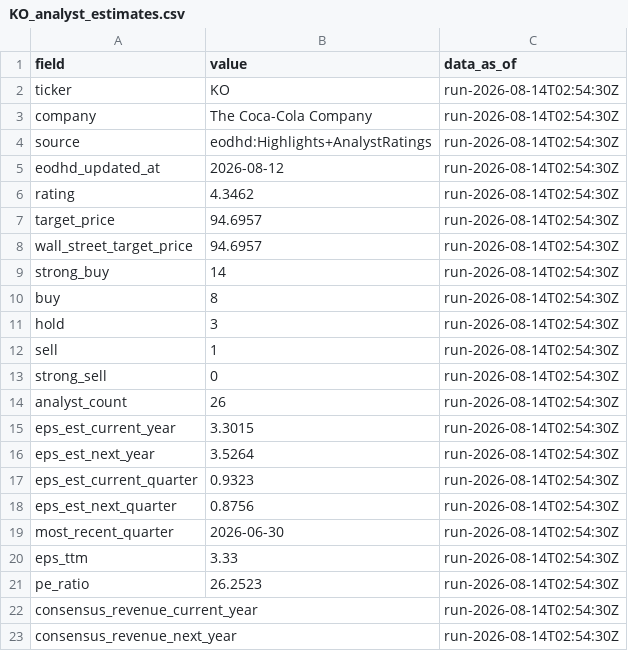
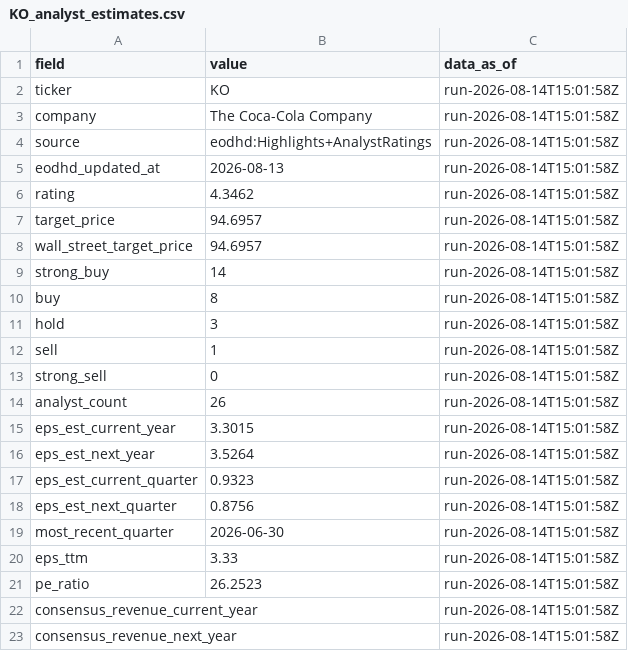
Before and after one commit to JamesKostohryz/aeg-valuation, a CSV file: outputs/KO_analyst_estimates.csv, drawn as a sheet.

```diff
--- a/outputs/KO_analyst_estimates.csv
+++ b/outputs/KO_analyst_estimates.csv
@@ -1,23 +1,23 @@
 field,value,data_as_of
-ticker,KO,run-2026-08-14T02:54:30Z
-company,The Coca-Cola Company,run-2026-08-14T02:54:30Z
-source,eodhd:Highlights+AnalystRatings,run-2026-08-14T02:54:30Z
-eodhd_updated_at,2026-08-12,run-2026-08-14T02:54:30Z
-rating,4.3462,run-2026-08-14T02:54:30Z
-target_price,94.6957,run-2026-08-14T02:54:30Z
-wall_street_target_price,94.6957,run-2026-08-14T02:54:30Z
-strong_buy,14,run-2026-08-14T02:54:30Z
-buy,8,run-2026-08-14T02:54:30Z
-hold,3,run-2026-08-14T02:54:30Z
-sell,1,run-2026-08-14T02:54:30Z
-strong_sell,0,run-2026-08-14T02:54:30Z
-analyst_count,26,run-2026-08-14T02:54:30Z
-eps_est_current_year,3.3015,run-2026-08-14T02:54:30Z
-eps_est_next_year,3.5264,run-2026-08-14T02:54:30Z
-eps_est_current_quarter,0.9323,run-2026-08-14T02:54:30Z
-eps_est_next_quarter,0.8756,run-2026-08-14T02:54:30Z
-most_recent_quarter,2026-06-30,run-2026-08-14T02:54:30Z
-eps_ttm,3.33,run-2026-08-14T02:54:30Z
-pe_ratio,26.2523,run-2026-08-14T02:54:30Z
-consensus_revenue_current_year,,run-2026-08-14T02:54:30Z
-consensus_revenue_next_year,,run-2026-08-14T02:54:30Z
+ticker,KO,run-2026-08-14T15:01:58Z
+company,The Coca-Cola Company,run-2026-08-14T15:01:58Z
+source,eodhd:Highlights+AnalystRatings,run-2026-08-14T15:01:58Z
+eodhd_updated_at,2026-08-13,run-2026-08-14T15:01:58Z
+rating,4.3462,run-2026-08-14T15:01:58Z
+target_price,94.6957,run-2026-08-14T15:01:58Z
+wall_street_target_price,94.6957,run-2026-08-14T15:01:58Z
+strong_buy,14,run-2026-08-14T15:01:58Z
+buy,8,run-2026-08-14T15:01:58Z
+hold,3,run-2026-08-14T15:01:58Z
+sell,1,run-2026-08-14T15:01:58Z
+strong_sell,0,run-2026-08-14T15:01:58Z
+analyst_count,26,run-2026-08-14T15:01:58Z
+eps_est_current_year,3.3015,run-2026-08-14T15:01:58Z
+eps_est_next_year,3.5264,run-2026-08-14T15:01:58Z
+eps_est_current_quarter,0.9323,run-2026-08-14T15:01:58Z
+eps_est_next_quarter,0.8756,run-2026-08-14T15:01:58Z
+most_recent_quarter,2026-06-30,run-2026-08-14T15:01:58Z
+eps_ttm,3.33,run-2026-08-14T15:01:58Z
+pe_ratio,26.2523,run-2026-08-14T15:01:58Z
+consensus_revenue_current_year,,run-2026-08-14T15:01:58Z
+consensus_revenue_next_year,,run-2026-08-14T15:01:58Z
```
Also changed, not shown: outputs/KO_aeg_schedule.csv, outputs/KO_convergence.csv, 13 other files.
